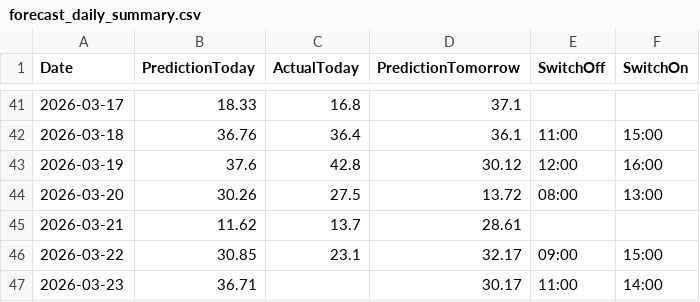
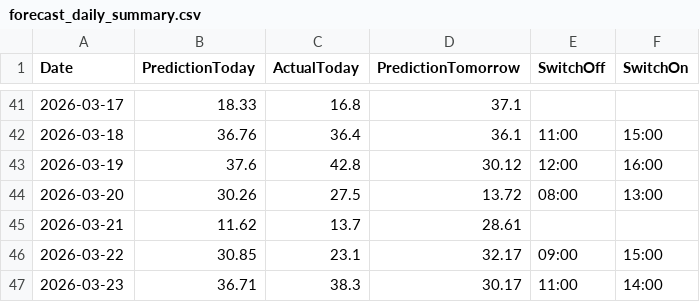
Before and after one commit to lkjhgfdsa2020/FVE, a CSV file: forecasts/forecast_daily_summary.csv, drawn as a sheet; only a part is shown, gaps mark what is left out.

```diff
--- a/forecasts/forecast_daily_summary.csv
+++ b/forecasts/forecast_daily_summary.csv
@@ -46,2 +46,2 @@ Date,PredictionToday,ActualToday,PredictionTomorrow,SwitchOff,SwitchOn
 2026-03-22,30.85,23.1,32.17,09:00,15:00
-2026-03-23,36.71,,30.17,11:00,14:00
+2026-03-23,36.71,38.3,30.17,11:00,14:00
```
